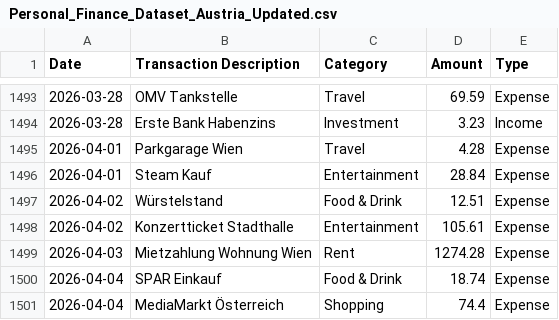
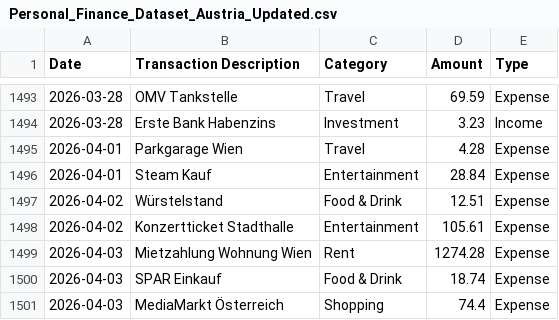
Before and after one commit to mirakeers/demo-finance-tracker, a CSV file: public/data/Personal_Finance_Dataset_Austria_Updated.csv, drawn as a sheet; only a part is shown, gaps mark what is left out.

```diff
--- a/public/data/Personal_Finance_Dataset_Austria_Updated.csv
+++ b/public/data/Personal_Finance_Dataset_Austria_Updated.csv
@@ -1499,3 +1499,3 @@ Date,Transaction Description,Category,Amount,Type
 2026-04-03,Mietzahlung Wohnung Wien,Rent,1274.28,Expense
-2026-04-04,SPAR Einkauf,Food & Drink,18.74,Expense
-2026-04-04,MediaMarkt Österreich,Shopping,74.4,Expense
+2026-04-03,SPAR Einkauf,Food & Drink,18.74,Expense
+2026-04-03,MediaMarkt Österreich,Shopping,74.4,Expense
```
Also changed, not shown: 9 other files.
